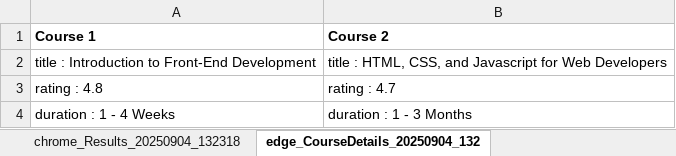
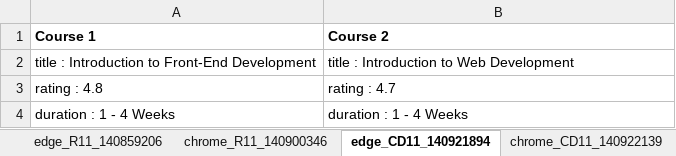
Before and after one commit to AhnafSul/CourseraBDD, an Excel workbook: Extracted_Data.xlsx, sheet edge_CD11_140921894, drawn as a sheet; values as stored, in another font and other column widths than the file's, no borders; the diff names each change by its address in the sheet, - before the commit and + after, or states it on an @@ line.

```diff
--- a/Extracted_Data.xlsx (sheet edge_CD11_140921894)
+++ b/Extracted_Data.xlsx (sheet edge_CD11_140921894)
-sheet tab: chrome_Results_20250904_132318
+sheet tab: chrome_R11_140900346
-sheet tab: edge_CourseDetails_20250904_132
+sheet tab: edge_CD11_140921894
-B2 (Course 2): title : HTML, CSS, and Javascript for Web Developers
+B2 (Course 2): title : Introduction to Web Development
-B4 (Course 2): duration : 1 - 3 Months
+B4 (Course 2): duration : 1 - 4 Weeks
```
Also changed, not shown: sheet chrome_CD11_140922139, other sheet tabs, 21 other files.
